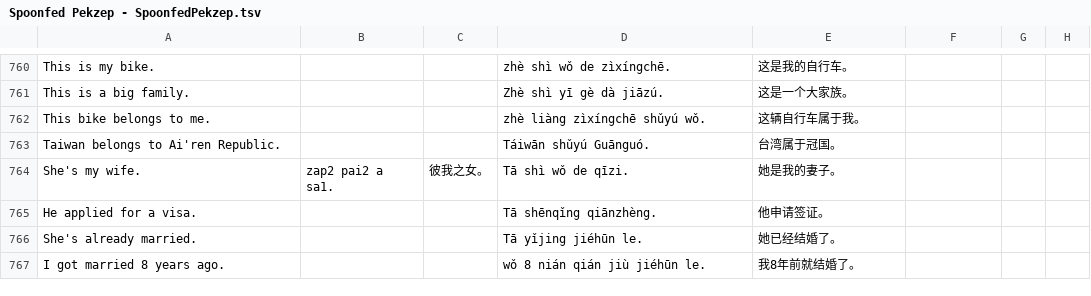
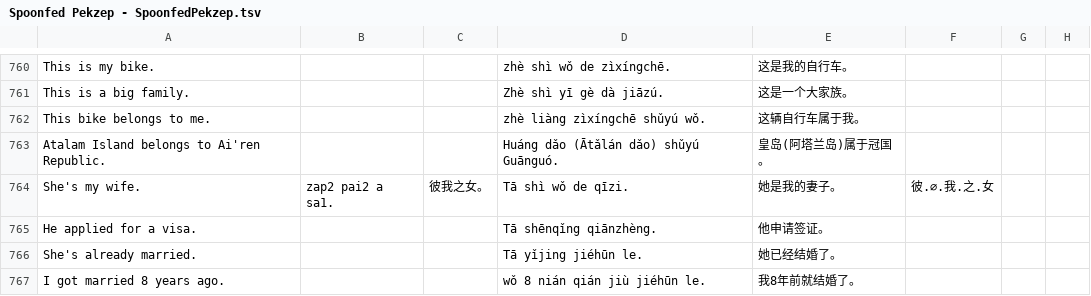
Before and after one commit to jurliyuuri/spoonfed_pekzep, a TSV file: raw/Spoonfed Pekzep - SpoonfedPekzep.tsv, drawn as a sheet; only a part is shown, gaps mark what is left out; the diff covers the shown part only.

```diff
--- a/raw/Spoonfed Pekzep - SpoonfedPekzep.tsv
+++ b/raw/Spoonfed Pekzep - SpoonfedPekzep.tsv
@@ -762,4 +762,4 @@ This is a big family.			Zhè shì yī gè dà jiāzú.	这是一个大家族。
 This bike belongs to me.			zhè liàng zìxíngchē shǔyú wǒ.	这辆自行车属于我。			
-Taiwan belongs to Ai'ren Republic.			Táiwān shǔyú Guānguó.	台湾属于冠国。			
-She's my wife.	zap2 pai2 a sa1.	彼我之女。	Tā shì wǒ de qīzi.	她是我的妻子。			
+Atalam Island belongs to Ai'ren Republic.			Huáng dǎo (Ātǎlán dǎo) shǔyú Guānguó.	皇岛(阿塔兰岛)属于冠国。			
+She's my wife.	zap2 pai2 a sa1.	彼我之女。	Tā shì wǒ de qīzi.	她是我的妻子。	彼.∅.我.之.女		
 He applied for a visa.			Tā shēnqǐng qiānzhèng.	他申请签证。			
```
Also changed, not shown: 9 edited cells elsewhere in this file, raw/Spoonfed Pekzep - 語彙整理（超草案）.tsv, 14 other files.
